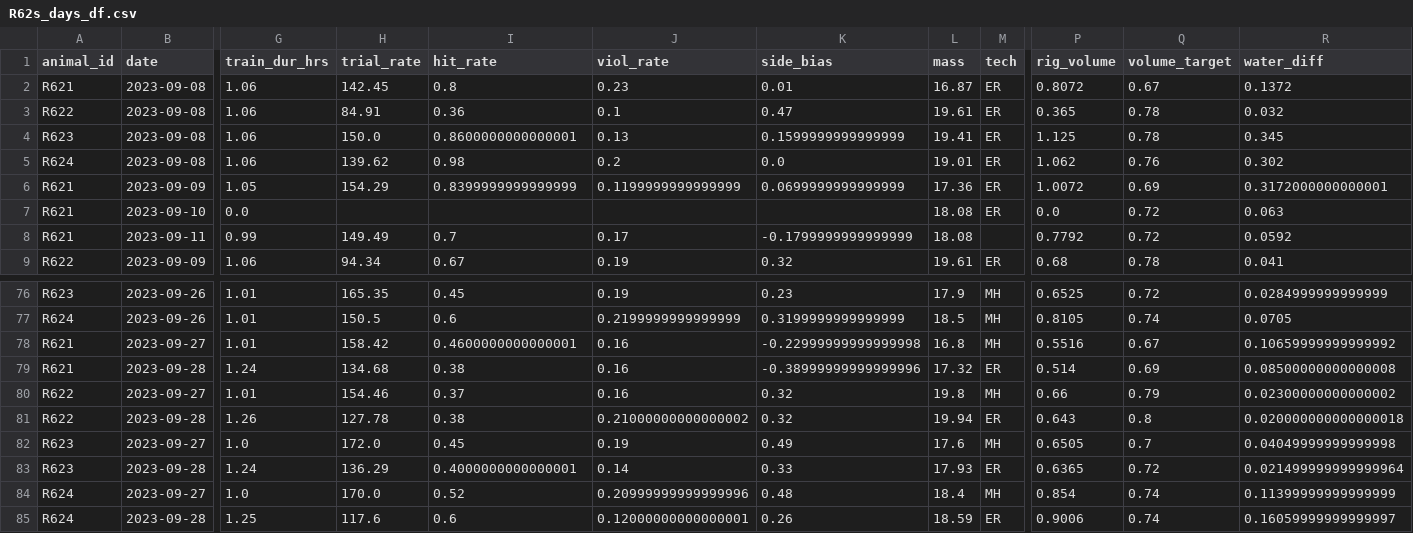
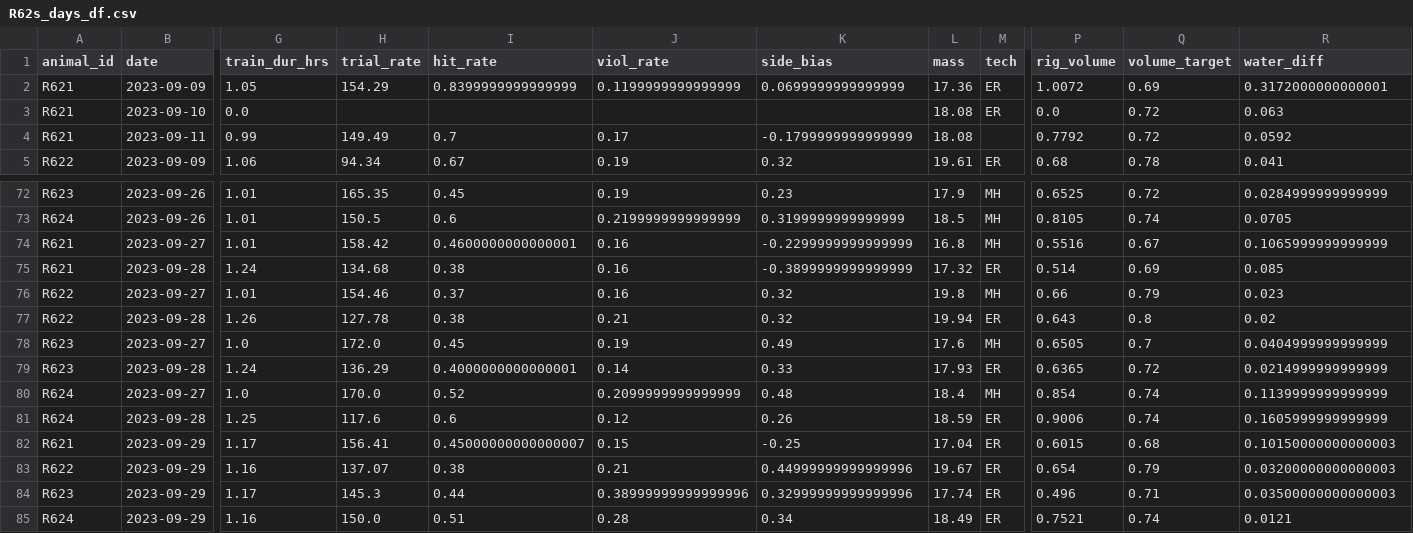
Before and after one commit to Brody-Lab/jbreda_animal_training, a CSV file: data/days_dfs/R62s_days_df.csv, drawn as a sheet; only a part is shown, gaps mark what is left out; removed rows and columns are numbered as before the commit, all else as after; rows hold the shown columns only; the diff names each change by its address in the sheet, - before the commit and + after, or states it on an @@ line.

```diff
--- a/data/days_dfs/R62s_days_df.csv
+++ b/data/days_dfs/R62s_days_df.csv
-row 2: R621 | 2023-09-08 | 1.06 | 142.45 | 0.8 | 0.23 | 0.01 | 16.87 | ER | 0.8072 | 0.67 | 0.1372
-row 3: R622 | 2023-09-08 | 1.06 | 84.91 | 0.36 | 0.1 | 0.47 | 19.61 | ER | 0.365 | 0.78 | 0.032
-row 4: R623 | 2023-09-08 | 1.06 | 150.0 | 0.8600000000000001 | 0.13 | 0.1599999999999999 | 19.41 | ER | 1.125 | 0.78 | 0.345
-row 5: R624 | 2023-09-08 | 1.06 | 139.62 | 0.98 | 0.2 | 0.0 | 19.01 | ER | 1.062 | 0.76 | 0.302
-K74 (side_bias): -0.22999999999999998
+K74 (side_bias): -0.2299999999999999
-R74 (water_diff): 0.10659999999999992
+R74 (water_diff): 0.1065999999999999
-K75 (side_bias): -0.38999999999999996
+K75 (side_bias): -0.3899999999999999
-R75 (water_diff): 0.08500000000000008
+R75 (water_diff): 0.085
-R76 (water_diff): 0.02300000000000002
+R76 (water_diff): 0.023
-J77 (viol_rate): 0.21000000000000002
+J77 (viol_rate): 0.21
-R77 (water_diff): 0.020000000000000018
+R77 (water_diff): 0.02
-R78 (water_diff): 0.04049999999999998
+R78 (water_diff): 0.0404999999999999
-R79 (water_diff): 0.021499999999999964
+R79 (water_diff): 0.0214999999999999
-J80 (viol_rate): 0.20999999999999996
+J80 (viol_rate): 0.2099999999999999
-R80 (water_diff): 0.11399999999999999
+R80 (water_diff): 0.1139999999999999
-J81 (viol_rate): 0.12000000000000001
+J81 (viol_rate): 0.12
-R81 (water_diff): 0.16059999999999997
+R81 (water_diff): 0.1605999999999999
+row 82: R621 | 2023-09-29 | 1.17 | 156.41 | 0.45000000000000007 | 0.15 | -0.25 | 17.04 | ER | 0.6015 | 0.68 | 0.10150000000000003
+row 83: R622 | 2023-09-29 | 1.16 | 137.07 | 0.38 | 0.21 | 0.44999999999999996 | 19.67 | ER | 0.654 | 0.79 | 0.03200000000000003
+row 84: R623 | 2023-09-29 | 1.17 | 145.3 | 0.44 | 0.38999999999999996 | 0.32999999999999996 | 17.74 | ER | 0.496 | 0.71 | 0.03500000000000003
+row 85: R624 | 2023-09-29 | 1.16 | 150.0 | 0.51 | 0.28 | 0.34 | 18.49 | ER | 0.7521 | 0.74 | 0.0121
```
Also changed, not shown: data/days_dfs/R51s_days_df.csv, 7 other files.
